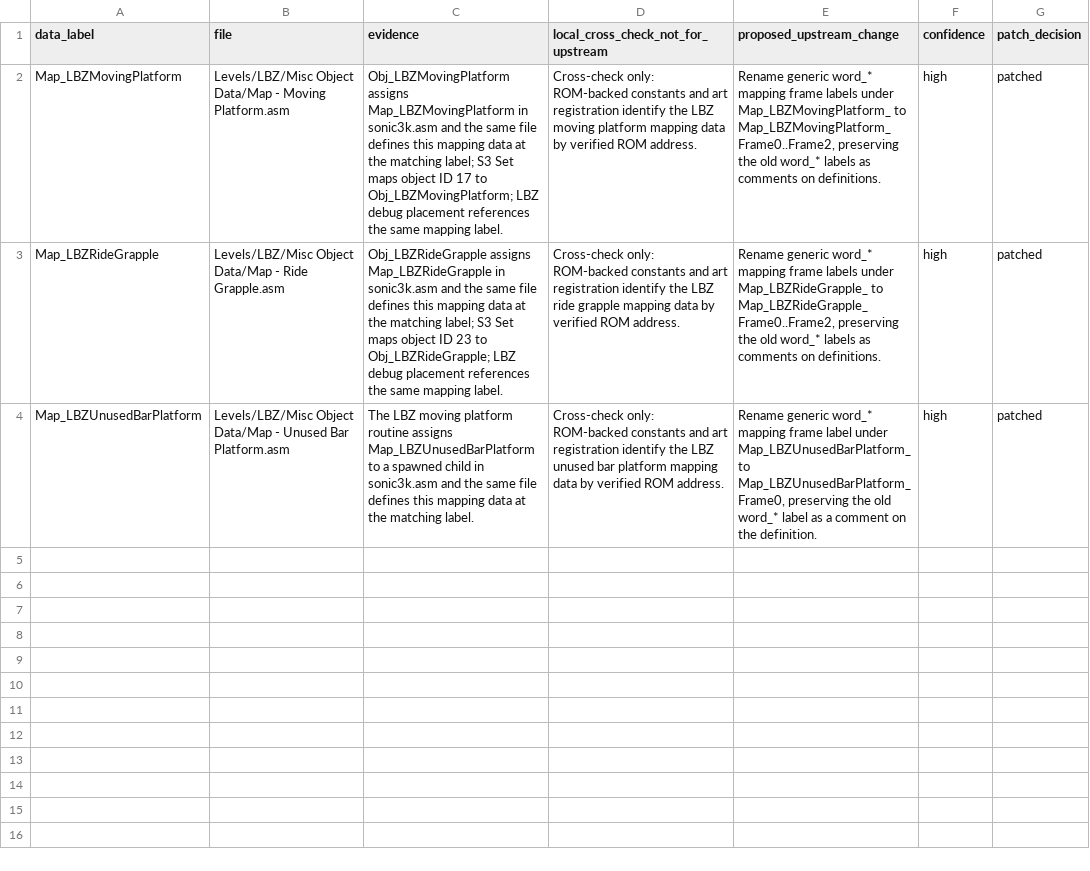
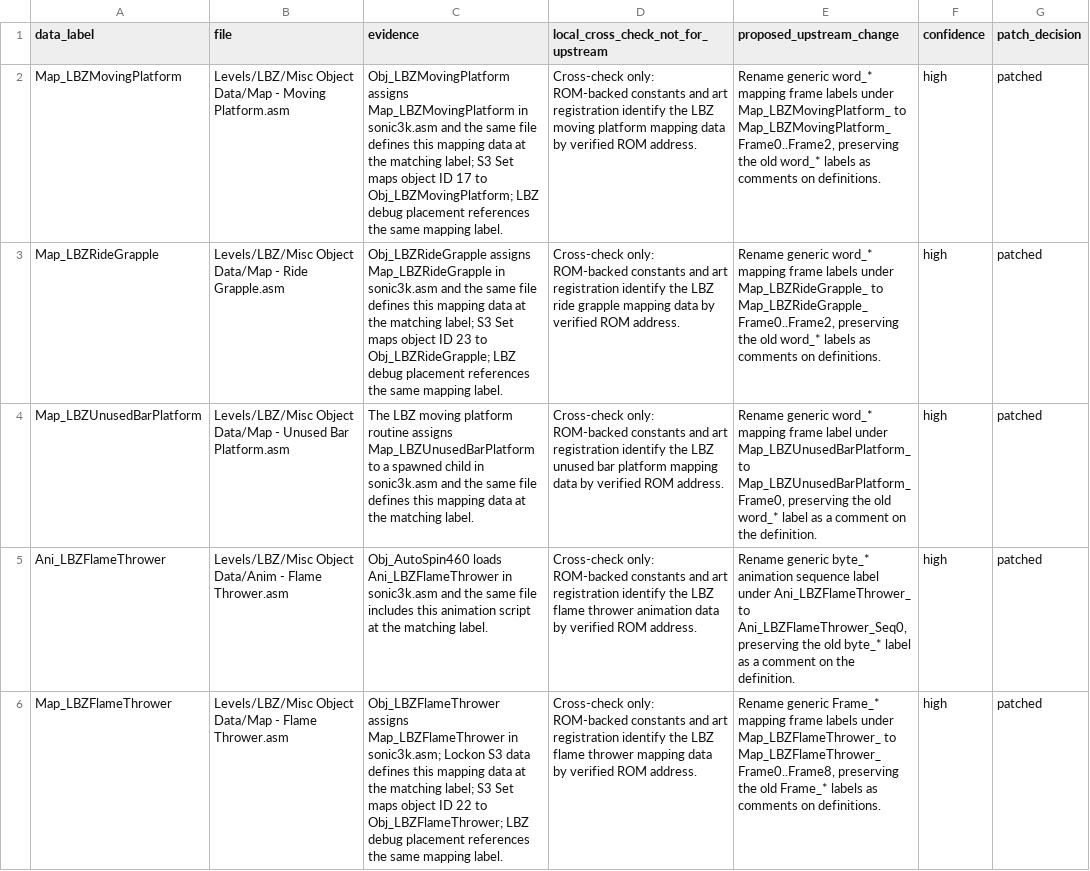
Before and after one commit to raiscan/skdisasm, a CSV file: OPENGGF_LBZ_MISC_DATA_AUDIT.csv, drawn as a sheet; the diff names each change by its address in the sheet, - before the commit and + after, or states it on an @@ line.

Commit message:
docs: label LBZ flame thrower data

```diff
--- a/OPENGGF_LBZ_MISC_DATA_AUDIT.csv
+++ b/OPENGGF_LBZ_MISC_DATA_AUDIT.csv
+row 5: Ani_LBZFlameThrower | Levels/LBZ/Misc Object Data/Anim - Flame Thrower.asm | Obj_AutoSpin460 loads Ani_LBZFlameThrower in sonic3k.asm and the same file includes this animation script at the matching label. | Cross-check only: ROM-backed constants and art registration identify the LBZ flame thrower animation data by verified ROM address. | Rename generic byte_* animation sequence label under Ani_LBZFlameThrower_ to Ani_LBZFlameThrower_Seq0, preserving the old byte_* label as a comment on the definition. | high | patched
+row 6: Map_LBZFlameThrower | Levels/LBZ/Misc Object Data/Map - Flame Thrower.asm | Obj_LBZFlameThrower assigns Map_LBZFlameThrower in sonic3k.asm; Lockon S3 data defines this mapping data at the matching label; S3 Set maps object ID 22 to Obj_LBZFlameThrower; LBZ debug placement references the same mapping label. | Cross-check only: ROM-backed constants and art registration identify the LBZ flame thrower mapping data by verified ROM address. | Rename generic Frame_* mapping frame labels under Map_LBZFlameThrower_ to Map_LBZFlameThrower_Frame0..Frame8, preserving the old Frame_* labels as comments on definitions. | high | patched
```
Also changed, not shown: 2 other files.
